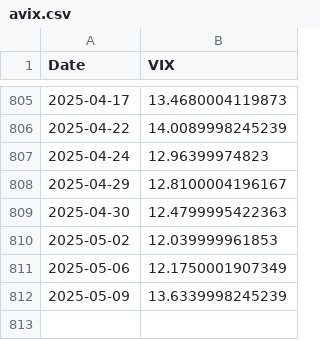
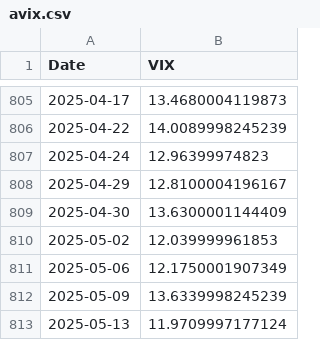
Before and after one commit to kletts/au-vix, a CSV file: avix.csv, drawn as a sheet; only a part is shown, gaps mark what is left out.

Commit message:
Push update back to repo
Files changed:
M	asxaccum.csv
M	avix.csv

```diff
--- a/avix.csv
+++ b/avix.csv
@@ -808,3 +808,3 @@
 2025-04-29,12.8100004196167
-2025-04-30,12.4799995422363
+2025-04-30,13.6300001144409
 2025-05-02,12.039999961853
@@ -812 +812,2 @@
 2025-05-09,13.6339998245239
+2025-05-13,11.9709997177124
```
Also changed, not shown: asxaccum.csv.
